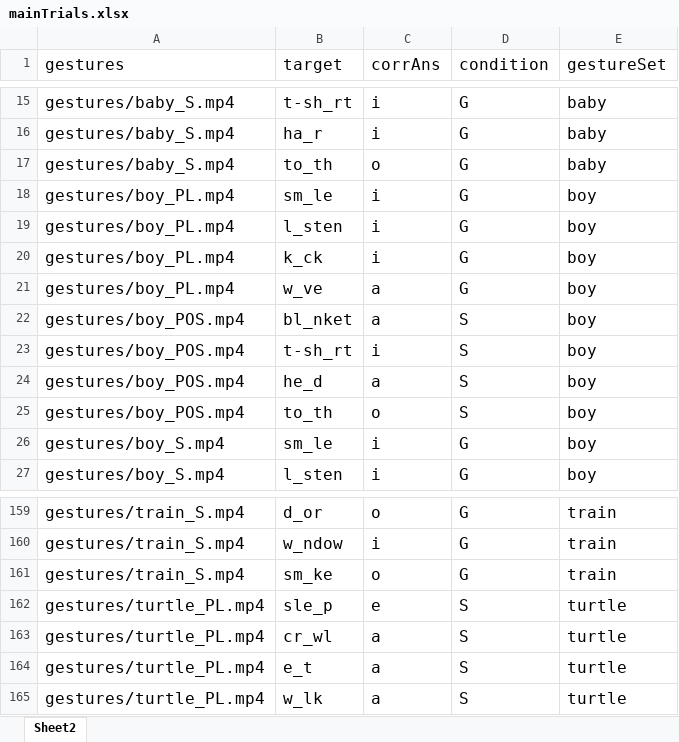
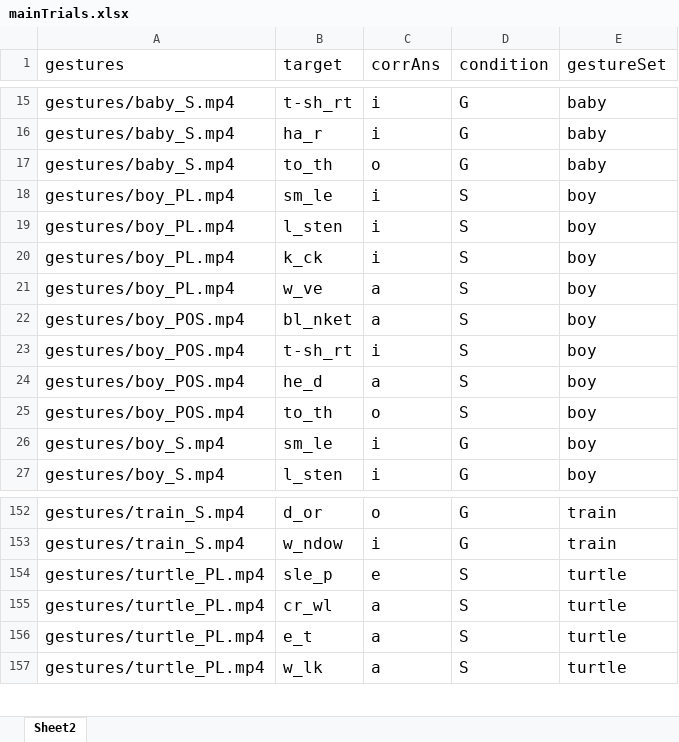
Before and after one commit to natashajanzen/GestureSpeededFragments, an Excel workbook: mainTrials.xlsx, sheet Sheet2, drawn as a sheet; only a part is shown, gaps mark what is left out; values as stored, in another font and other column widths than the file's, no borders; the diff covers the shown part only; the diff names each change by its address in the sheet, - before the commit and + after, or states it on an @@ line.

```diff
--- a/mainTrials.xlsx (sheet Sheet2)
+++ b/mainTrials.xlsx (sheet Sheet2)
-D18:D21 (condition): G
+D18:D21 (condition): S
-row 161: gestures/train_S.mp4 | sm_ke | o | G | train
```
Also changed, not shown: 7 removed rows and 16 edited cells elsewhere in this sheet.
